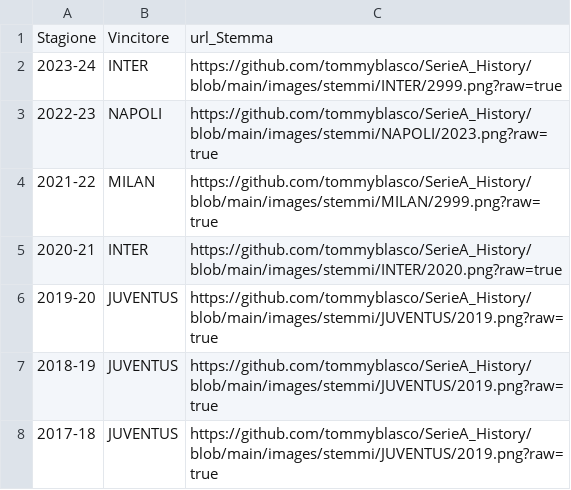
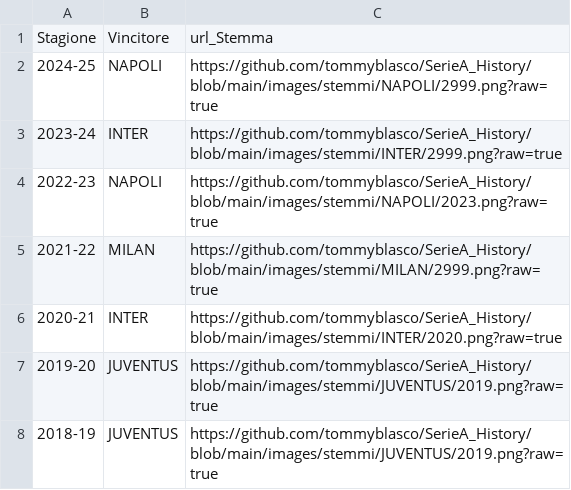
Before and after one commit to tommyblasco/SerieA_History, a CSV file: Dati/albo_doro.csv, drawn as a sheet; only a part is shown; the shorter side is filled out with more unchanged rows; the diff names each change by its address in the sheet, - before the commit and + after, or states it on an @@ line.

```diff
--- a/Dati/albo_doro.csv
+++ b/Dati/albo_doro.csv
+row 2: 2024-25 | NAPOLI | https://github.com/tommyblasco/SerieA_History/blob/main/images/stemmi/NAPOLI/2999.png?raw=true
```
Also changed, not shown: Dati/albo_cum.csv.
